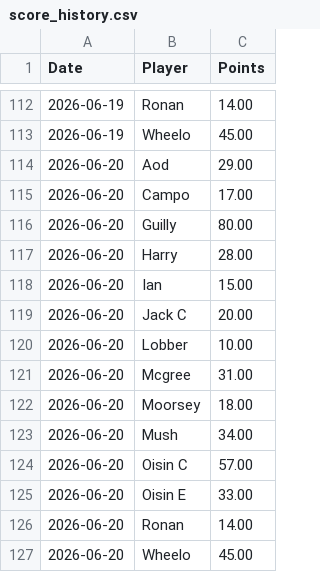
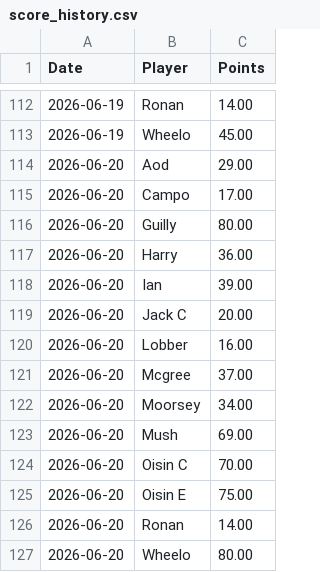
Before and after one commit to oisincarroll296/wc2026-sweepstake, a CSV file: data/score_history.csv, drawn as a sheet; only a part is shown, gaps mark what is left out.

Commit message:
Update match results: 2026-06-20

```diff
--- a/data/score_history.csv
+++ b/data/score_history.csv
@@ -116,12 +116,12 @@ Date,Player,Points
 2026-06-20,Guilly,80.00
-2026-06-20,Harry,28.00
-2026-06-20,Ian,15.00
+2026-06-20,Harry,36.00
+2026-06-20,Ian,39.00
 2026-06-20,Jack C,20.00
-2026-06-20,Lobber,10.00
-2026-06-20,Mcgree,31.00
-2026-06-20,Moorsey,18.00
-2026-06-20,Mush,34.00
-2026-06-20,Oisin C,57.00
-2026-06-20,Oisin E,33.00
+2026-06-20,Lobber,16.00
+2026-06-20,Mcgree,37.00
+2026-06-20,Moorsey,34.00
+2026-06-20,Mush,69.00
+2026-06-20,Oisin C,70.00
+2026-06-20,Oisin E,75.00
 2026-06-20,Ronan,14.00
-2026-06-20,Wheelo,45.00
+2026-06-20,Wheelo,80.00
```
